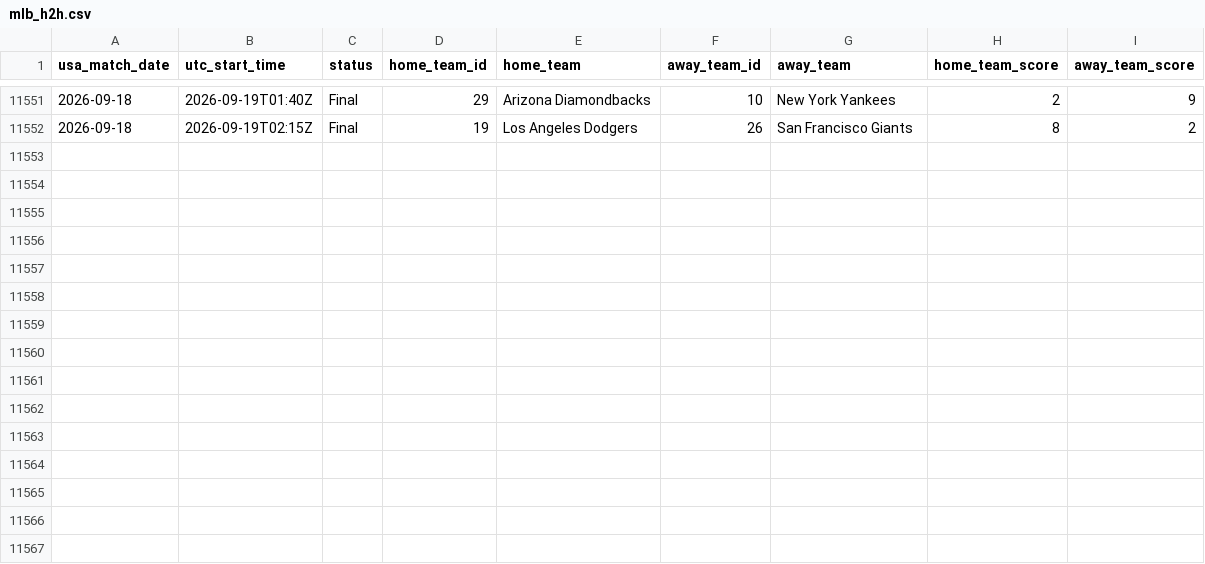
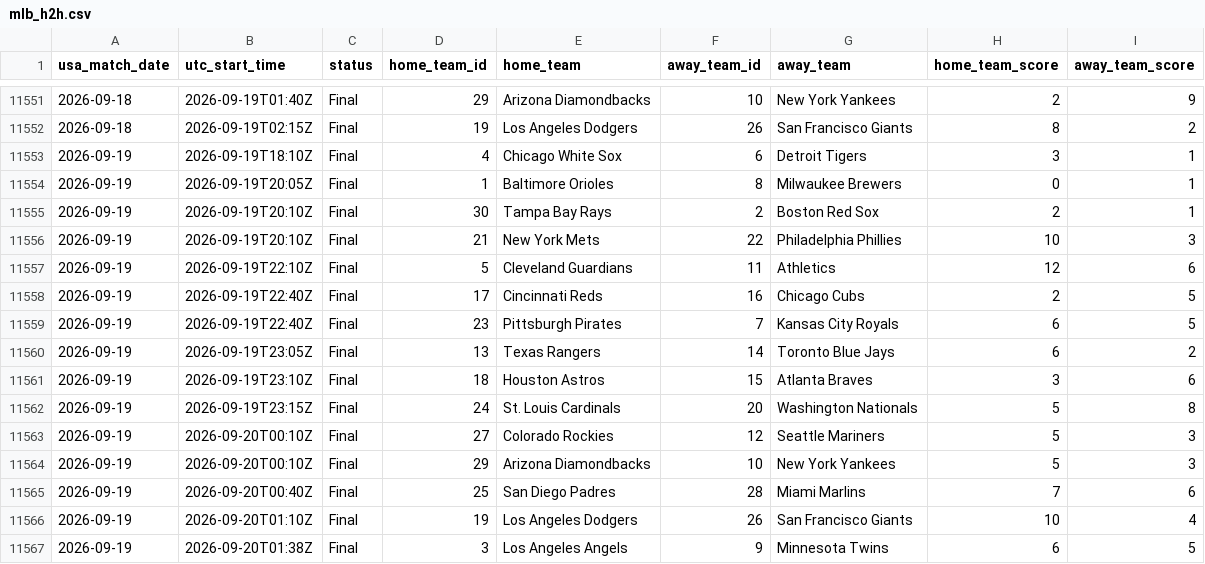
Before and after one commit to danielcappello/splitVault, a CSV file: mlb_h2h.csv, drawn as a sheet; only a part is shown, gaps mark what is left out.

```diff
--- a/mlb_h2h.csv
+++ b/mlb_h2h.csv
@@ -11552 +11552,16 @@ usa_match_date,utc_start_time,status,home_team_id,home_team,away_team_id,away_te
 2026-09-18,2026-09-19T02:15Z,Final,19,Los Angeles Dodgers,26,San Francisco Giants,8,2
+2026-09-19,2026-09-19T18:10Z,Final,4,Chicago White Sox,6,Detroit Tigers,3,1
+2026-09-19,2026-09-19T20:05Z,Final,1,Baltimore Orioles,8,Milwaukee Brewers,0,1
+2026-09-19,2026-09-19T20:10Z,Final,30,Tampa Bay Rays,2,Boston Red Sox,2,1
+2026-09-19,2026-09-19T20:10Z,Final,21,New York Mets,22,Philadelphia Phillies,10,3
+2026-09-19,2026-09-19T22:10Z,Final,5,Cleveland Guardians,11,Athletics,12,6
+2026-09-19,2026-09-19T22:40Z,Final,17,Cincinnati Reds,16,Chicago Cubs,2,5
+2026-09-19,2026-09-19T22:40Z,Final,23,Pittsburgh Pirates,7,Kansas City Royals,6,5
+2026-09-19,2026-09-19T23:05Z,Final,13,Texas Rangers,14,Toronto Blue Jays,6,2
+2026-09-19,2026-09-19T23:10Z,Final,18,Houston Astros,15,Atlanta Braves,3,6
+2026-09-19,2026-09-19T23:15Z,Final,24,St. Louis Cardinals,20,Washington Nationals,5,8
+2026-09-19,2026-09-20T00:10Z,Final,27,Colorado Rockies,12,Seattle Mariners,5,3
+2026-09-19,2026-09-20T00:10Z,Final,29,Arizona Diamondbacks,10,New York Yankees,5,3
+2026-09-19,2026-09-20T00:40Z,Final,25,San Diego Padres,28,Miami Marlins,7,6
+2026-09-19,2026-09-20T01:10Z,Final,19,Los Angeles Dodgers,26,San Francisco Giants,10,4
+2026-09-19,2026-09-20T01:38Z,Final,3,Los Angeles Angels,9,Minnesota Twins,6,5
```
Also changed, not shown: mlb_splits.csv.
